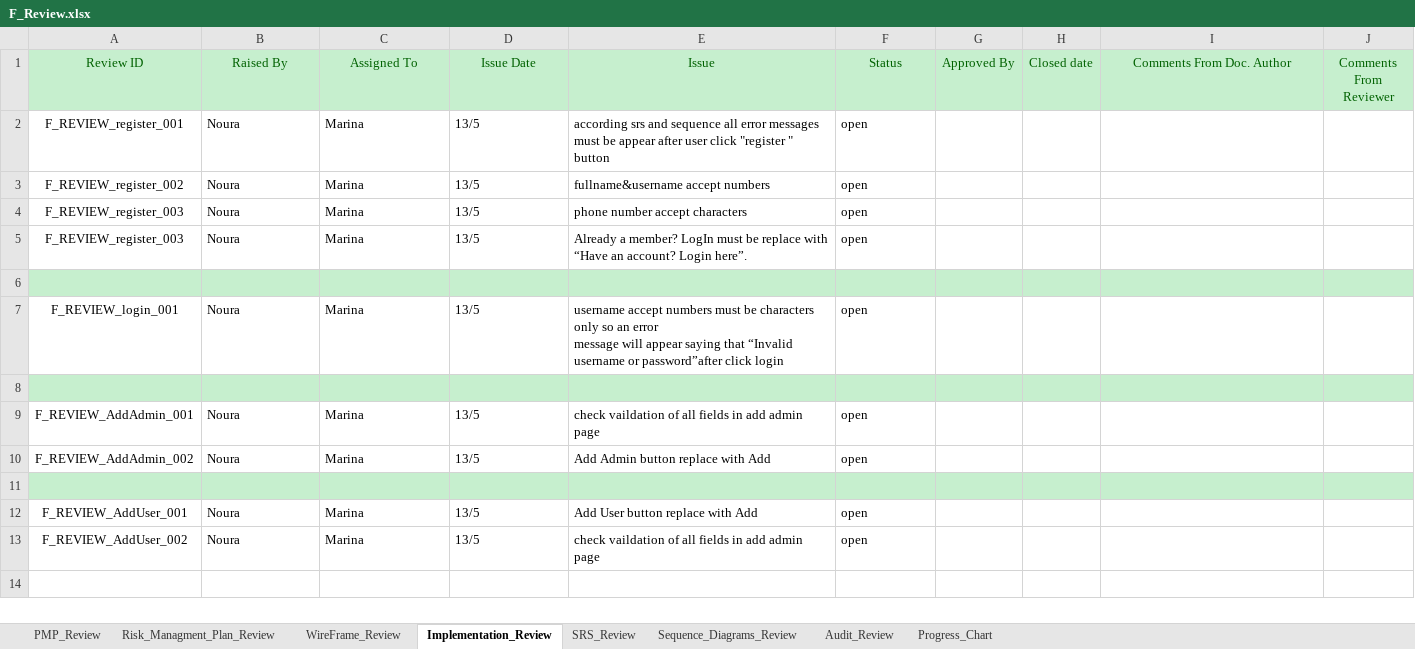
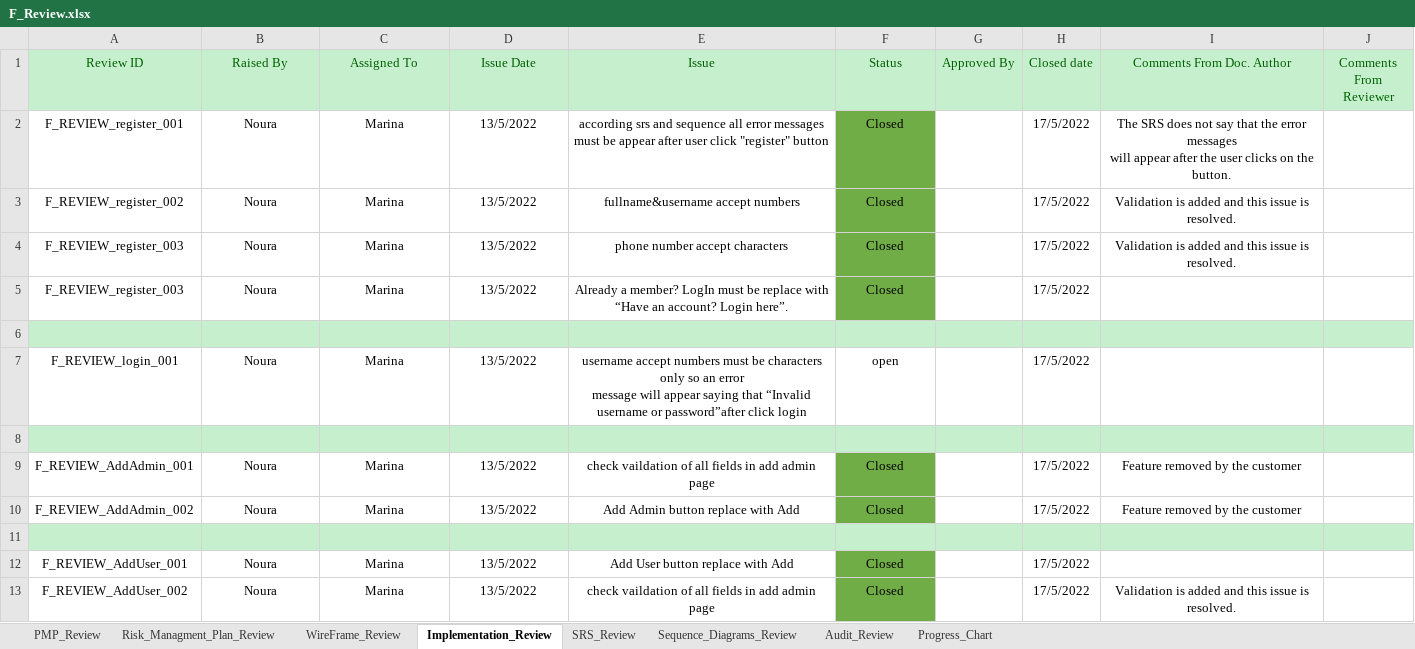
Before and after one commit to Aml-Nasser/QA_Foodies, an Excel workbook: Monitor and Control/F_Review.xlsx, sheet Implementation_Review, drawn as a sheet; values as stored, in another font and other column widths than the file's, no borders; conditional formats not drawn; ↵ is a line break in a cell; the diff names each change by its address in the sheet, - before the commit and + after, or states it on an @@ line.

Commit message:
edit Reviews

```diff
--- a/Monitor and Control/F_Review.xlsx (sheet Implementation_Review)
+++ b/Monitor and Control/F_Review.xlsx (sheet Implementation_Review)
-B2:F5 alignment: left
+B2:F5 alignment: center
-D2:D5 (Issue Date): 13/5
+D2:D5 (Issue Date): 13/5/2022
-E2 (Issue): …user click "register " button
+E2 (Issue): …user click "register" button
-F2:F5 (Status): open
+F2:F5 (Status): Closed
-F2:F5 fill: none
+F2:F5 fill: #70AD47
-H2:H5 (Closed date): (empty)
+H2:H5 (Closed date): 17/5/2022
-I2 (Comments From Doc. Author): (empty)
+I2 (Comments From Doc. Author): The SRS does not say that the error messages ↵ will appear after the user clicks on the button.
-I3:I4 (Comments From Doc. Author): (empty)
+I3:I4 (Comments From Doc. Author): Validation is added and this issue is resolved.
-B7:F7 alignment: left
+B7:F7 alignment: center
-D7 (Issue Date): 13/5
+D7 (Issue Date): 13/5/2022
-H7 (Closed date): (empty)
+H7 (Closed date): 17/5/2022
-B9:F10 alignment: left
+B9:F10 alignment: center
-D9:D10 (Issue Date): 13/5
+D9:D10 (Issue Date): 13/5/2022
-F9:F10 (Status): open
+F9:F10 (Status): Closed
-F9:F10 fill: none
+F9:F10 fill: #70AD47
-H9:H10 (Closed date): (empty)
+H9:H10 (Closed date): 17/5/2022
-I9:I10 (Comments From Doc. Author): (empty)
+I9:I10 (Comments From Doc. Author): Feature removed by the customer
-B12:F13 alignment: left
+B12:F13 alignment: center
-D12:D13 (Issue Date): 13/5
+D12:D13 (Issue Date): 13/5/2022
-F12:F13 (Status): open
+F12:F13 (Status): Closed
-F12:F13 fill: none
+F12:F13 fill: #70AD47
-H12:H13 (Closed date): (empty)
+H12:H13 (Closed date): 17/5/2022
-I13 (Comments From Doc. Author): (empty)
+I13 (Comments From Doc. Author): Validation is added and this issue is resolved.
```
Also changed, not shown: sheet Audit_Review, sheet WireFrame_Review, sheet Progress_Chart, charts or pictures.
